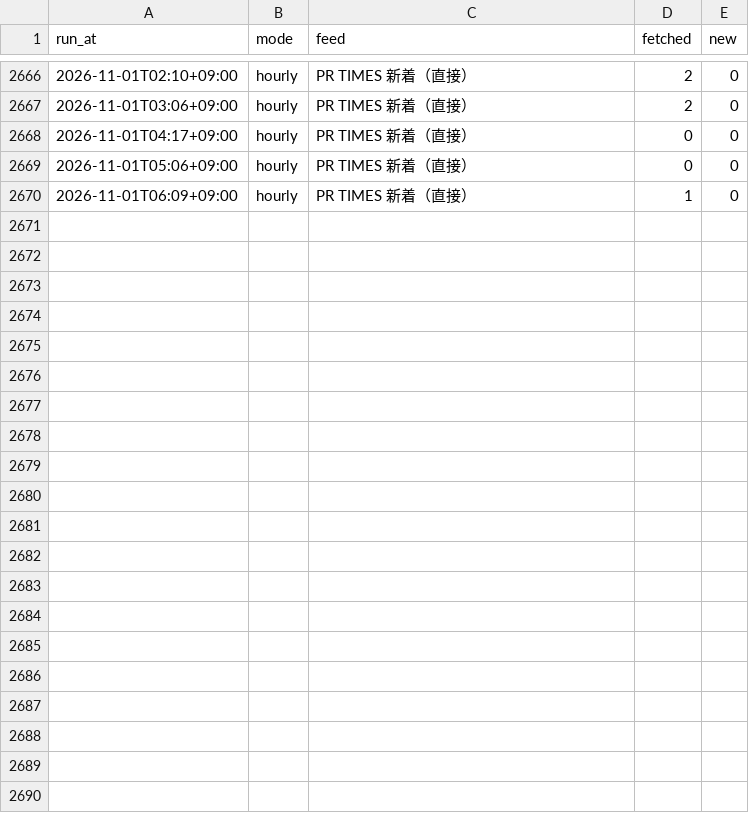
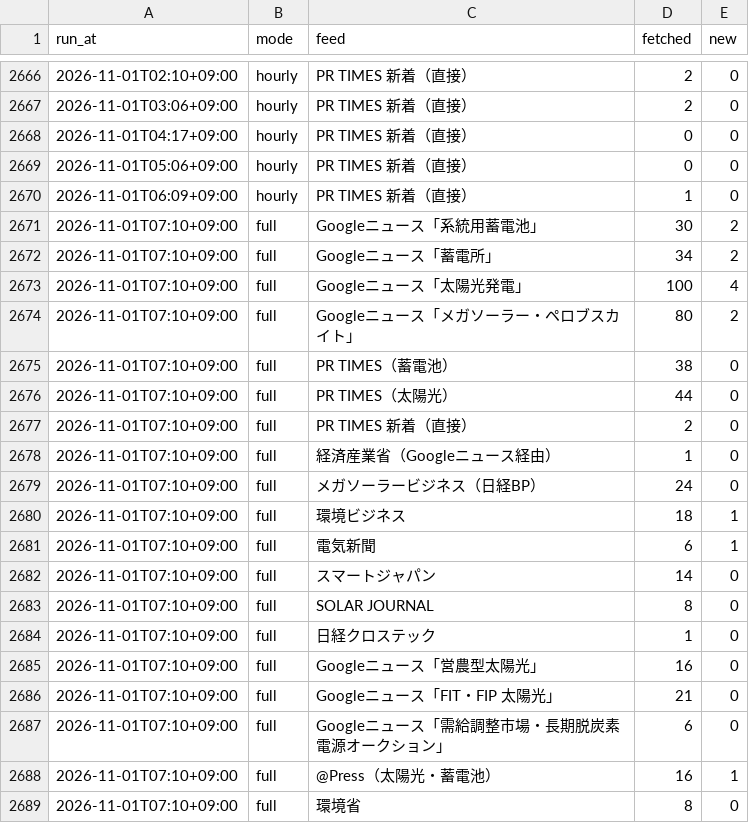
Before and after one commit to sakurakaleido8/energy-news, a CSV file: stats/feed_log.csv, drawn as a sheet; only a part is shown, gaps mark what is left out.

```diff
--- a/stats/feed_log.csv
+++ b/stats/feed_log.csv
@@ -2670 +2670,20 @@ run_at,mode,feed,fetched,new
 2026-11-01T06:09+09:00,hourly,PR TIMES 新着（直接）,1,0
+2026-11-01T07:10+09:00,full,Googleニュース「系統用蓄電池」,30,2
+2026-11-01T07:10+09:00,full,Googleニュース「蓄電所」,34,2
+2026-11-01T07:10+09:00,full,Googleニュース「太陽光発電」,100,4
+2026-11-01T07:10+09:00,full,Googleニュース「メガソーラー・ペロブスカイト」,80,2
+2026-11-01T07:10+09:00,full,PR TIMES（蓄電池）,38,0
+2026-11-01T07:10+09:00,full,PR TIMES（太陽光）,44,0
+2026-11-01T07:10+09:00,full,PR TIMES 新着（直接）,2,0
+2026-11-01T07:10+09:00,full,経済産業省（Googleニュース経由）,1,0
+2026-11-01T07:10+09:00,full,メガソーラービジネス（日経BP）,24,0
+2026-11-01T07:10+09:00,full,環境ビジネス,18,1
+2026-11-01T07:10+09:00,full,電気新聞,6,1
+2026-11-01T07:10+09:00,full,スマートジャパン,14,0
+2026-11-01T07:10+09:00,full,SOLAR JOURNAL,8,0
+2026-11-01T07:10+09:00,full,日経クロステック,1,0
+2026-11-01T07:10+09:00,full,Googleニュース「営農型太陽光」,16,0
+2026-11-01T07:10+09:00,full,Googleニュース「FIT・FIP 太陽光」,21,0
+2026-11-01T07:10+09:00,full,Googleニュース「需給調整市場・長期脱炭素電源オークション」,6,0
+2026-11-01T07:10+09:00,full,@Press（太陽光・蓄電池）,16,1
+2026-11-01T07:10+09:00,full,環境省,8,0
```
Also changed, not shown: 1 other file.
